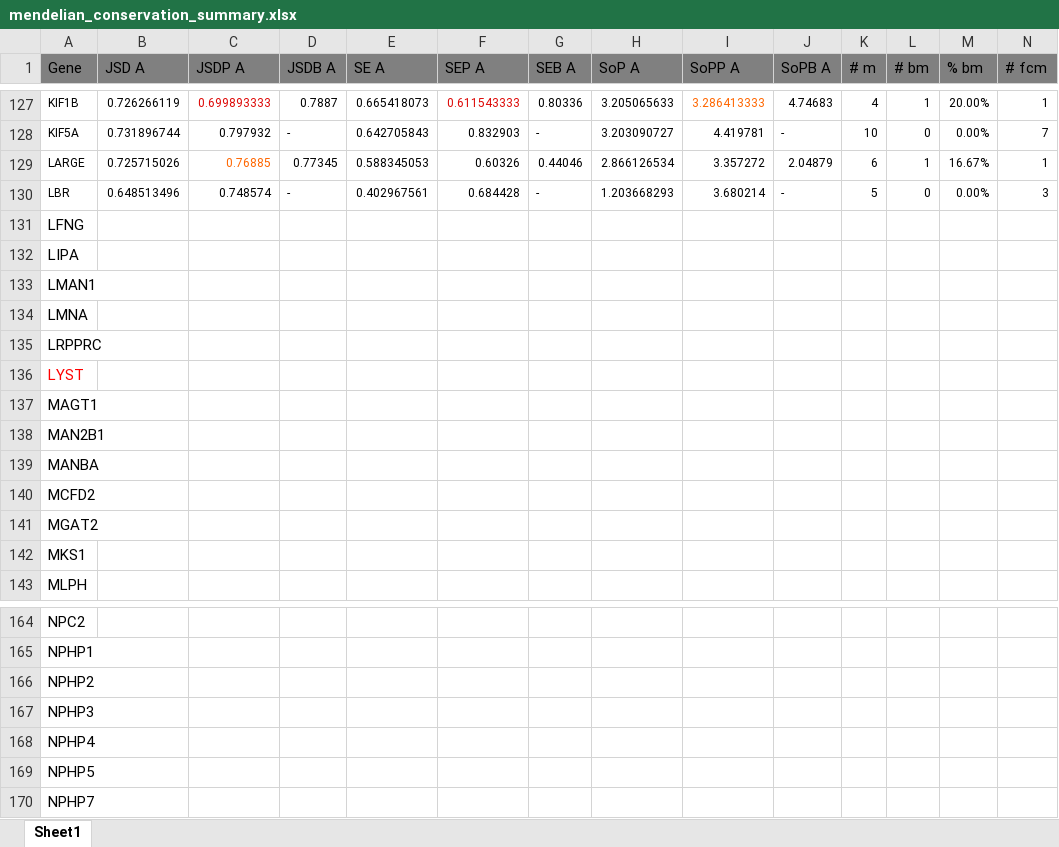
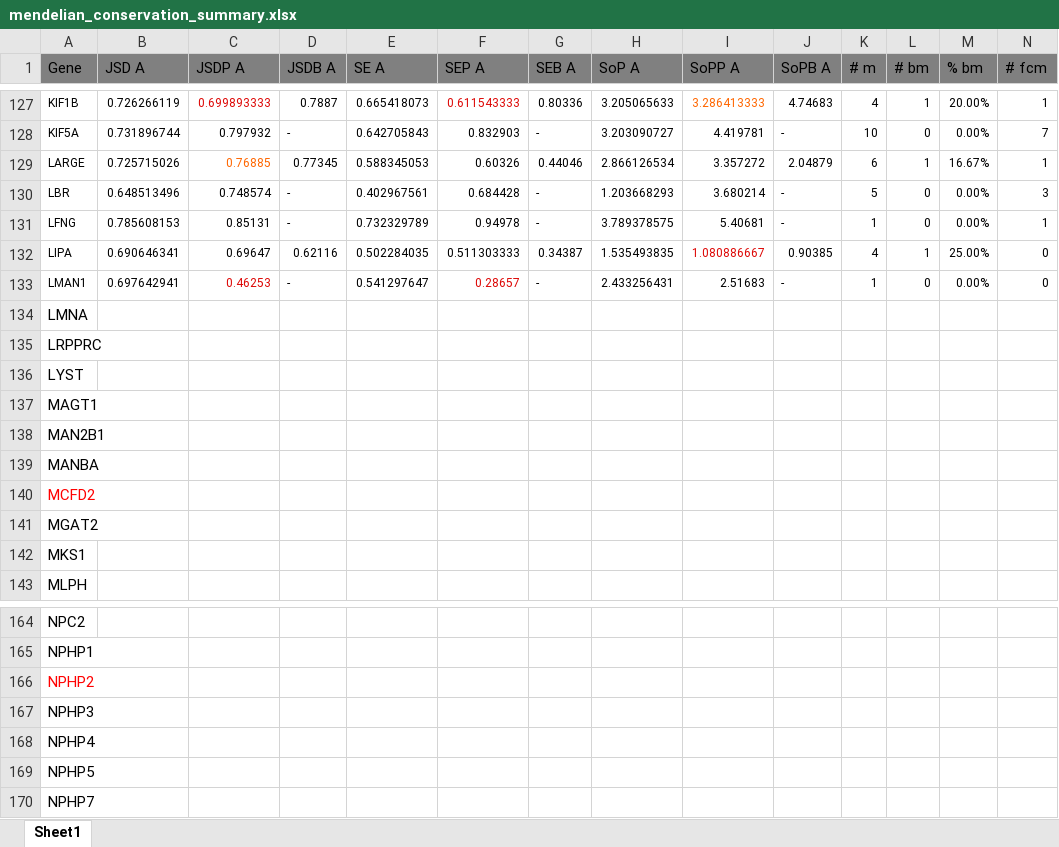
Before and after one commit to materechm/plabData, an Excel workbook: yeast_replaceable_genes/sequences/all_other_mendelian/mendelian_conservation_summary.xlsx, sheet Sheet1, drawn as a sheet; only a part is shown, gaps mark what is left out; values as stored, in another font and other column widths than the file's, no borders; removed rows and columns are numbered as before the commit, all else as after; rows hold the shown columns only; the diff names each change by its address in the sheet, - before the commit and + after, or states it on an @@ line.

Commit message:
added LMAN1

```diff
--- a/yeast_replaceable_genes/sequences/all_other_mendelian/mendelian_conservation_summary.xlsx (sheet Sheet1)
+++ b/yeast_replaceable_genes/sequences/all_other_mendelian/mendelian_conservation_summary.xlsx (sheet Sheet1)
-row 131: LFNG
-row 132: LIPA
-row 133: LMAN1
+row 131: LFNG | 0.785608153 | 0.85131 | - | 0.732329789 | 0.94978 | - | 3.789378575 | 5.40681 | - | 1 | 0 | 0.00% | 1
+row 132: LIPA | 0.690646341 | 0.69647 | 0.62116 | 0.502284035 | 0.511303333 | 0.34387 | 1.535493835 | 1.080886667 | 0.90385 | 4 | 1 | 25.00% | 0
+row 133: LMAN1 | 0.697642941 | 0.46253 | - | 0.541297647 | 0.28657 | - | 2.433256431 | 2.51683 | - | 1 | 0 | 0.00% | 0
-A136 text colour: #FF0000
+A136 text colour: black
-A140 text colour: black
+A140 text colour: #FF0000
-A166 text colour: black
+A166 text colour: #FF0000
```
Also changed, not shown: 8 other files.
